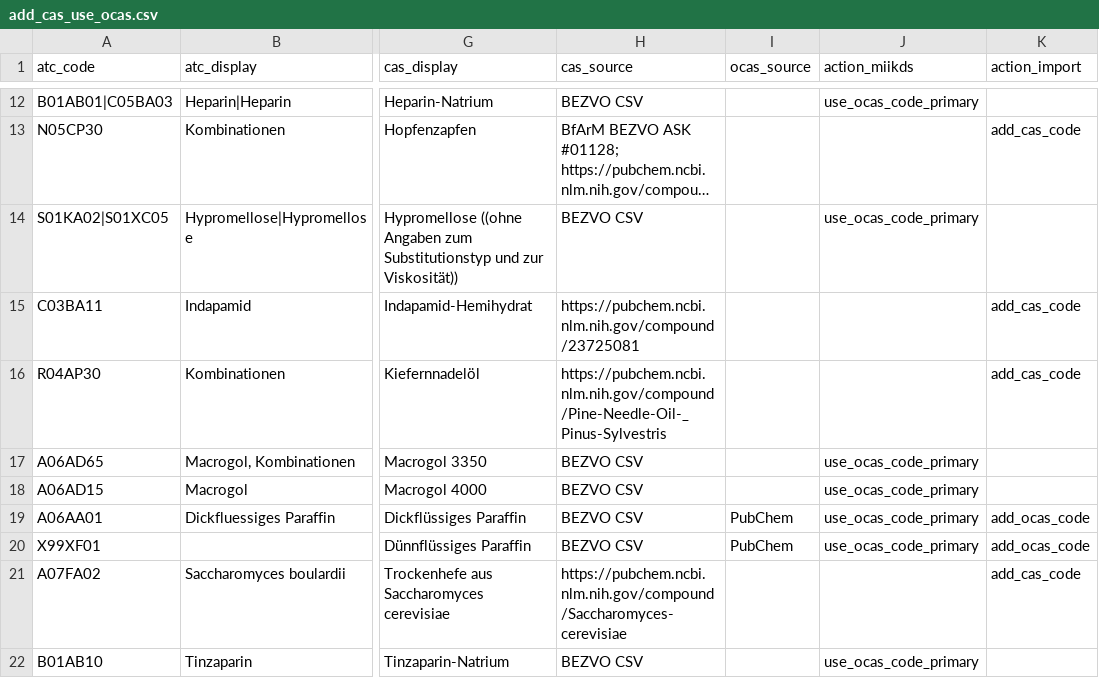
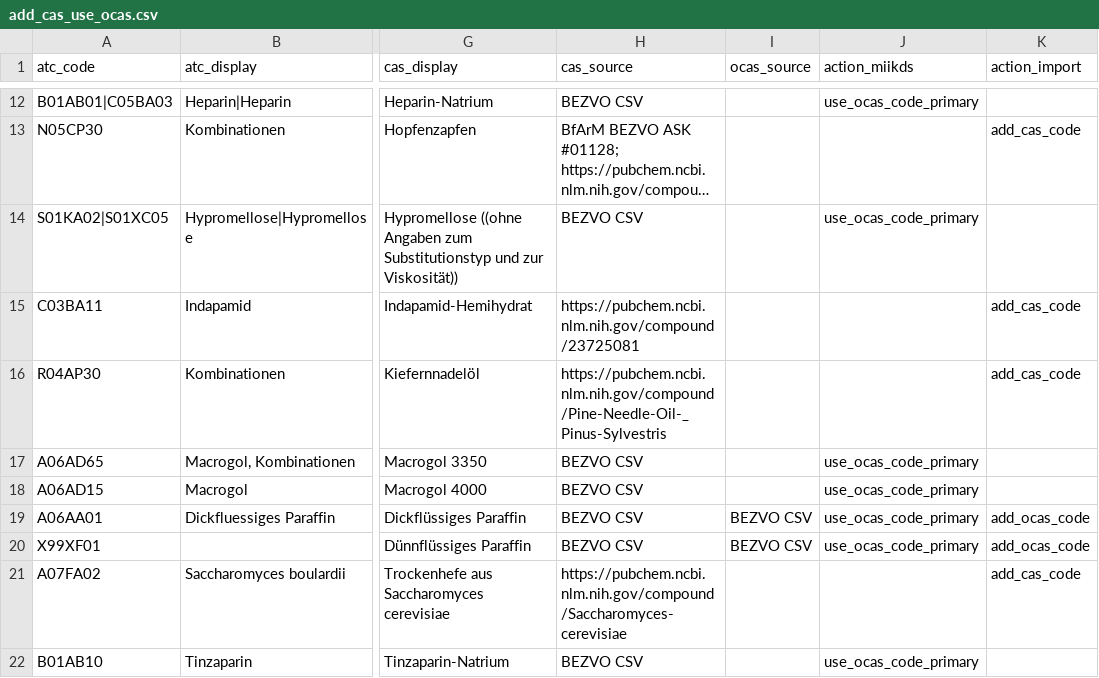
Before and after one commit to ahsenayvaz/genel, a CSV file: CAS/add_cas_use_ocas.csv, drawn as a sheet; only a part is shown, gaps mark what is left out; long unchanged cells end in …; the diff names each change by its address in the sheet, - before the commit and + after, or states it on an @@ line.

Commit message:
parafin

```diff
--- a/CAS/add_cas_use_ocas.csv
+++ b/CAS/add_cas_use_ocas.csv
-I19:I20 (ocas_source): PubChem
+I19:I20 (ocas_source): BEZVO CSV
```
